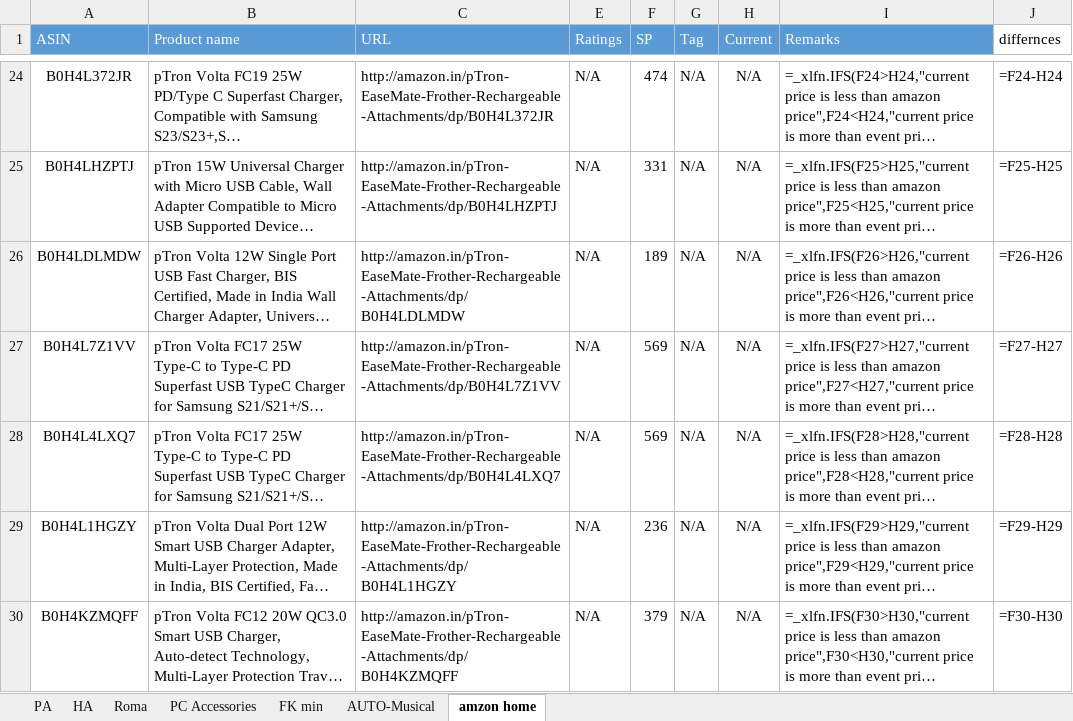
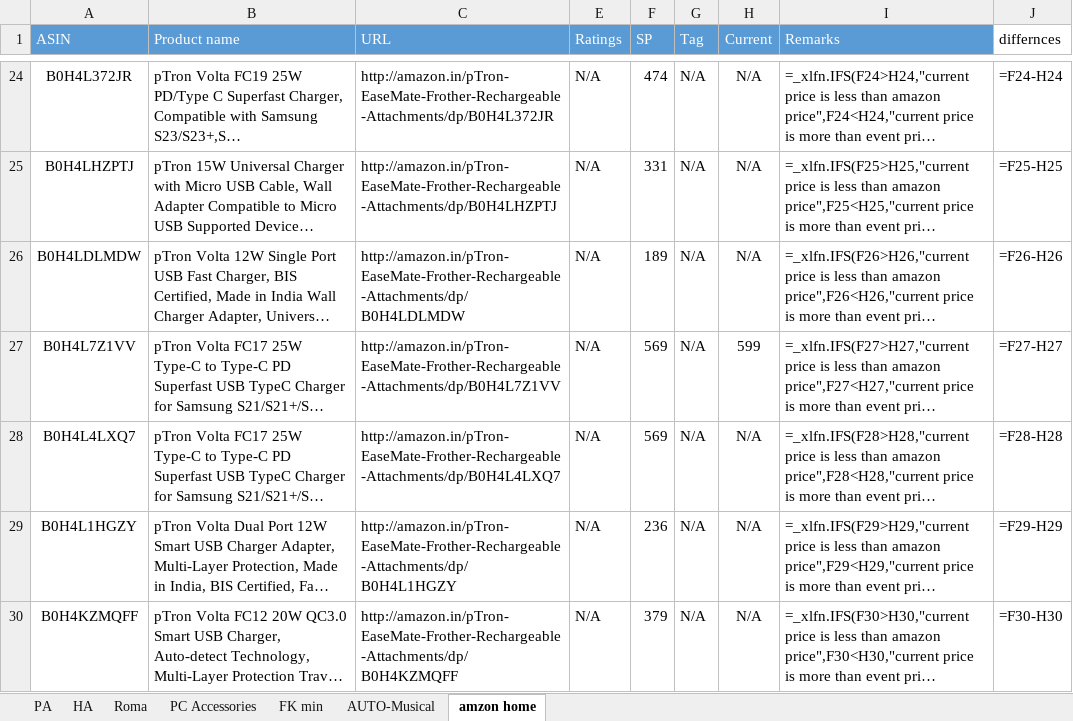
Before and after one commit to saiallaturthi/amazon-price-scraper, an Excel workbook: FK Walkthrough 10th aug.xlsx, sheet amzon home, drawn as a sheet; only a part is shown, gaps mark what is left out; long unchanged cells end in …; values as stored, in another font and other column widths than the file's, no borders; formulas without a stored value are shown as written; the diff names each change by its address in the sheet, - before the commit and + after, or states it on an @@ line.

```diff
--- a/FK Walkthrough 10th aug.xlsx (sheet amzon home)
+++ b/FK Walkthrough 10th aug.xlsx (sheet amzon home)
-H27 (Current): N/A
+H27 (Current): 599
```
